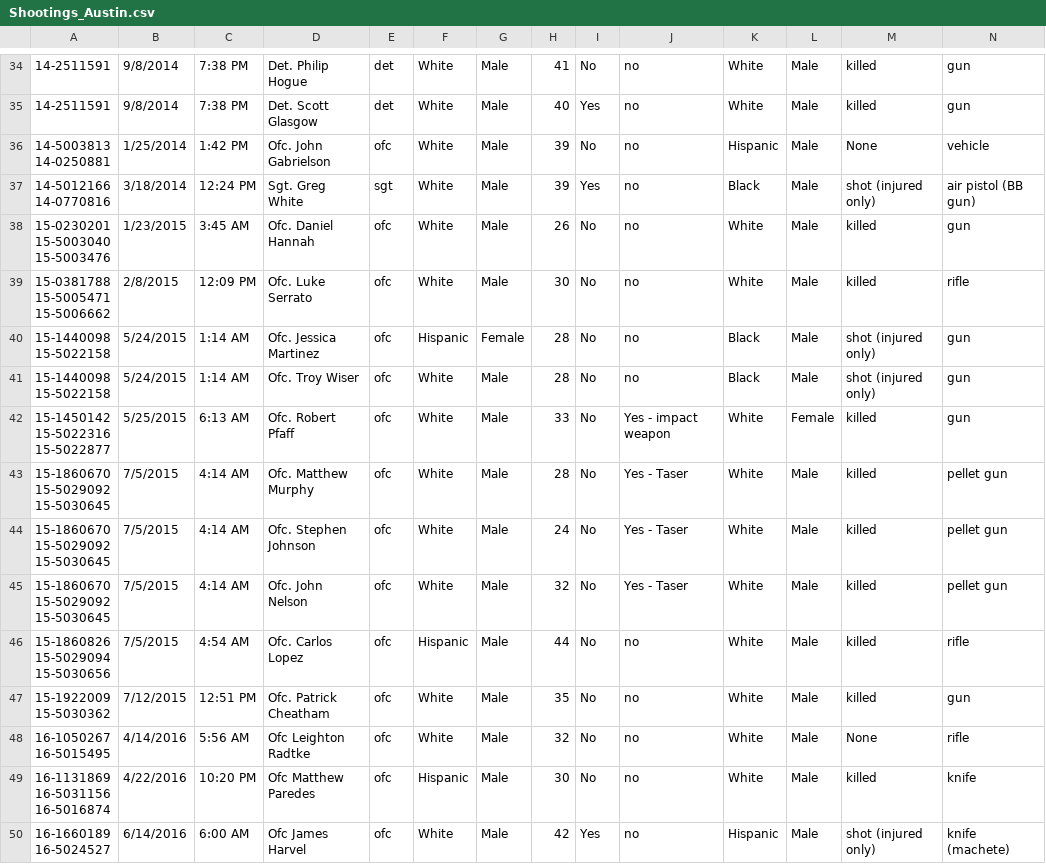
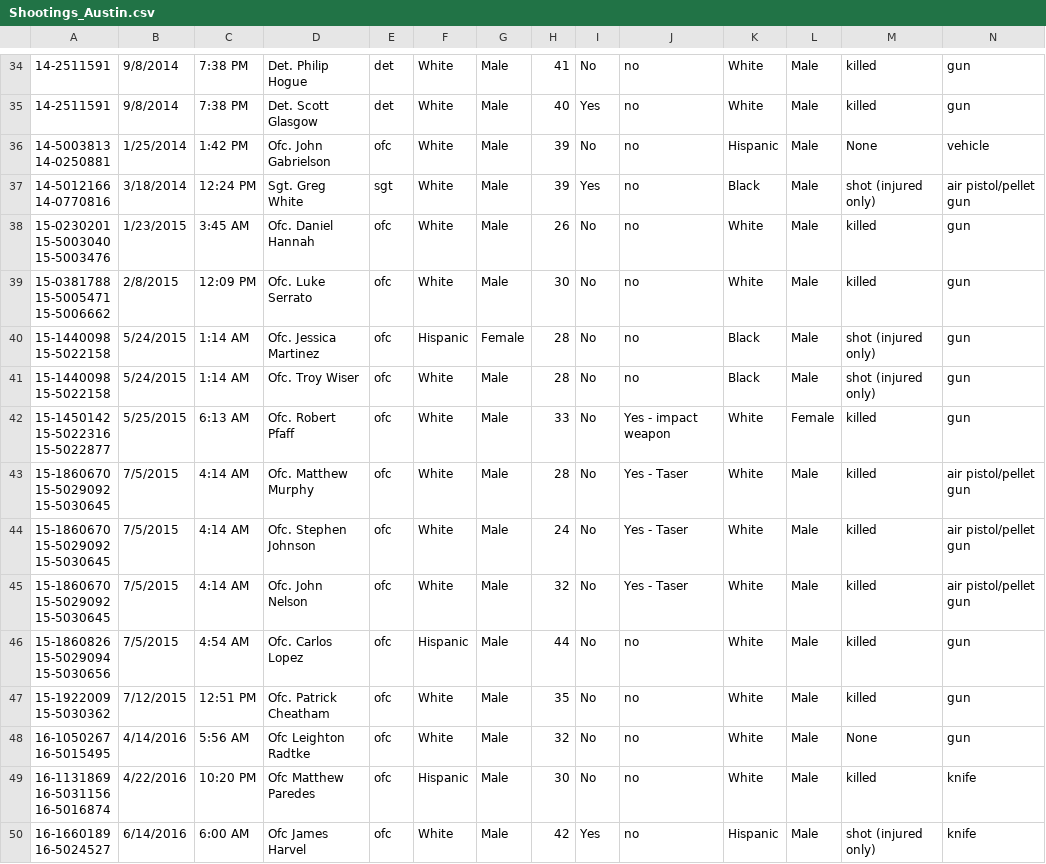
Before and after one commit to manbe003/policing, a CSV file: clean data/Austin/Shootings_Austin.csv, drawn as a sheet; only a part is shown, gaps mark what is left out; the diff covers the shown part only.

Commit message:
categorized weapons column in shootings to be simpler

```diff
--- a/clean data/Austin/Shootings_Austin.csv
+++ b/clean data/Austin/Shootings_Austin.csv
@@ -69,4 +69,4 @@
 14-0250881","1/25/2014","1:42 PM","Ofc. John Gabrielson","ofc","White","Male",39,"No","no","Hispanic","Male","None","vehicle"
-"14-5012166
-14-0770816","3/18/2014","12:24 PM","Sgt. Greg White","sgt","White","Male",39,"Yes","no","Black","Male","shot (injured only)","air pistol (BB gun)"
+"14-5012166
+14-0770816","3/18/2014","12:24 PM","Sgt. Greg White","sgt","White","Male",39,"Yes","no","Black","Male","shot (injured only)","air pistol/pellet gun"
 "15-0230201
@@ -74,5 +74,5 @@
 15-5003476","1/23/2015","3:45 AM","Ofc. Daniel Hannah","ofc","White","Male",26,"No","no","White","Male","killed","gun"
-"15-0381788
-15-5005471
-15-5006662","2/8/2015","12:09 PM","Ofc. Luke Serrato","ofc","White","Male",30,"No","no","White","Male","killed","rifle"
+"15-0381788
+15-5005471
+15-5006662","2/8/2015","12:09 PM","Ofc. Luke Serrato","ofc","White","Male",30,"No","no","White","Male","killed","gun"
 "15-1440098
@@ -84,18 +84,18 @@
 15-5022877","5/25/2015","6:13 AM","Ofc. Robert Pfaff","ofc","White","Male",33,"No","Yes - impact weapon","White","Female","killed","gun"
-"15-1860670
-15-5029092
-15-5030645","7/5/2015","4:14 AM","Ofc. Matthew Murphy","ofc","White","Male",28,"No","Yes - Taser","White","Male","killed","pellet gun"
-"15-1860670
-15-5029092
-15-5030645","7/5/2015","4:14 AM","Ofc. Stephen Johnson","ofc","White","Male",24,"No","Yes - Taser","White","Male","killed","pellet gun"
-"15-1860670
-15-5029092
-15-5030645","7/5/2015","4:14 AM","Ofc. John Nelson","ofc","White","Male",32,"No","Yes - Taser","White","Male","killed","pellet gun"
-"15-1860826
-15-5029094
-15-5030656 ","7/5/2015","4:54 AM","Ofc. Carlos Lopez","ofc","Hispanic","Male",44,"No","no","White","Male","killed","rifle"
+"15-1860670
+15-5029092
+15-5030645","7/5/2015","4:14 AM","Ofc. Matthew Murphy","ofc","White","Male",28,"No","Yes - Taser","White","Male","killed","air pistol/pellet gun"
+"15-1860670
+15-5029092
+15-5030645","7/5/2015","4:14 AM","Ofc. Stephen Johnson","ofc","White","Male",24,"No","Yes - Taser","White","Male","killed","air pistol/pellet gun"
+"15-1860670
+15-5029092
+15-5030645","7/5/2015","4:14 AM","Ofc. John Nelson","ofc","White","Male",32,"No","Yes - Taser","White","Male","killed","air pistol/pellet gun"
+"15-1860826
+15-5029094
+15-5030656 ","7/5/2015","4:54 AM","Ofc. Carlos Lopez","ofc","Hispanic","Male",44,"No","no","White","Male","killed","gun"
 "15-1922009
 15-5030362 ","7/12/2015","12:51 PM","Ofc. Patrick Cheatham","ofc","White","Male",35,"No","no","White","Male","killed","gun"
-"16-1050267
-16-5015495","4/14/2016","5:56 AM","Ofc Leighton Radtke","ofc","White","Male",32,"No","no","White","Male","None","rifle"
+"16-1050267
+16-5015495","4/14/2016","5:56 AM","Ofc Leighton Radtke","ofc","White","Male",32,"No","no","White","Male","None","gun"
 "16-1131869
@@ -103,3 +103,3 @@
 16-5016874","4/22/2016","10:20 PM","Ofc Matthew Paredes","ofc","Hispanic","Male",30,"No","no","White","Male","killed","knife"
-"16-1660189
-16-5024527","6/14/2016","6:00 AM","Ofc James Harvel","ofc","White","Male",42,"Yes","no","Hispanic","Male","shot (injured only)","knife (machete)"
+"16-1660189
+16-5024527","6/14/2016","6:00 AM","Ofc James Harvel","ofc","White","Male",42,"Yes","no","Hispanic","Male","shot (injured only)","knife"
```
Also changed, not shown: 20 edited cells elsewhere in this file, 1 other file.
